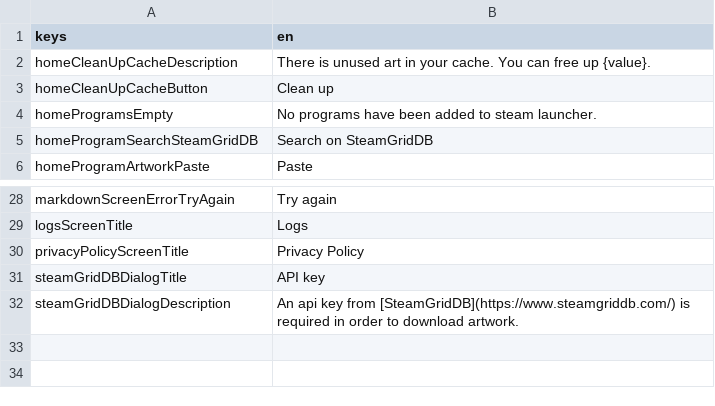
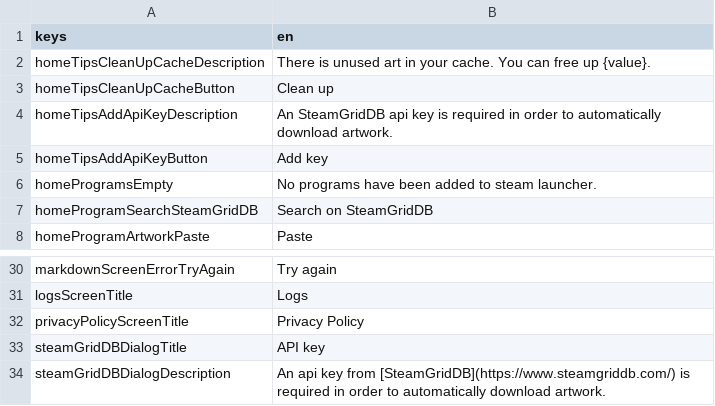
Before and after one commit to defuncart/non_steam_artwork, a CSV file: assets_dev/loca/loca.csv, drawn as a sheet; only a part is shown, gaps mark what is left out.

Commit message:
Add AddApiKeyView, extract HomeTipsPanel

```diff
--- a/assets_dev/loca/loca.csv
+++ b/assets_dev/loca/loca.csv
@@ -1,4 +1,6 @@
 keys;en
-homeCleanUpCacheDescription;There is unused art in your cache. You can free up {value}.
-homeCleanUpCacheButton;Clean up
+homeTipsCleanUpCacheDescription;There is unused art in your cache. You can free up {value}.
+homeTipsCleanUpCacheButton;Clean up
+homeTipsAddApiKeyDescription;An SteamGridDB api key is required in order to automatically download artwork.
+homeTipsAddApiKeyButton;Add key
 homeProgramsEmpty;No programs have been added to steam launcher.
@@ -31,2 +33,2 @@ privacyPolicyScreenTitle;Privacy Policy
 steamGridDBDialogTitle;API key
-steamGridDBDialogDescription;An api key from [SteamGridDB](https://www.steamgriddb.com/) is required in order to download artwork.
+steamGridDBDialogDescription;An api key from [SteamGridDB](https://www.steamgriddb.com/) is required in order to automatically download artwork.
```
Also changed, not shown: 2 other files.
